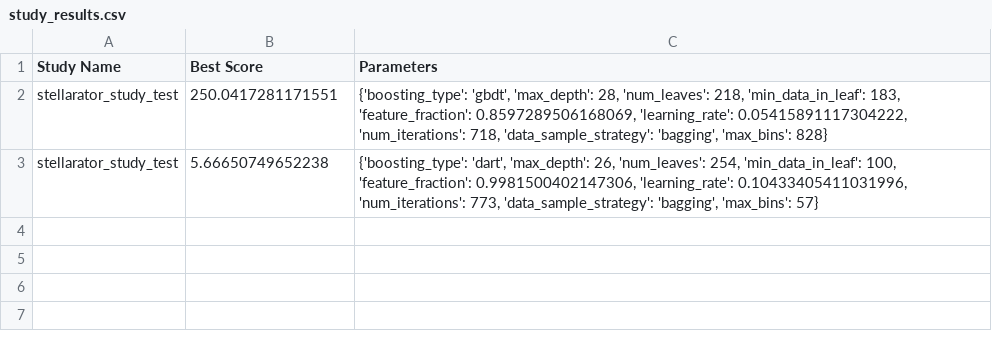
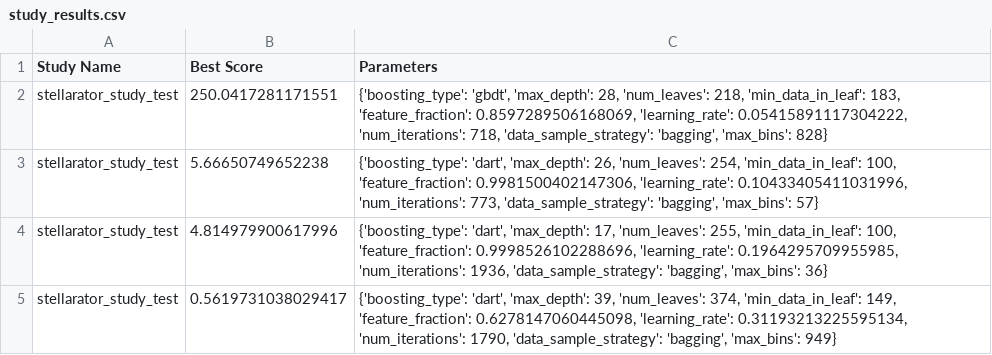
Before and after one commit to laiarodrigo/PIC-STELLARATOR, a CSV file: data_analysis/non_probabilistic_model/study_results.csv, drawn as a sheet; the diff names each change by its address in the sheet, - before the commit and + after, or states it on an @@ line.

```diff
--- a/data_analysis/non_probabilistic_model/study_results.csv
+++ b/data_analysis/non_probabilistic_model/study_results.csv
+row 4: stellarator_study_test | 4.814979900617996 | {'boosting_type': 'dart', 'max_depth': 17, 'num_leaves': 255, 'min_data_in_leaf': 100, 'feature_fraction': 0.9998526102288696, 'learning_rate': 0.1964295709955985, 'num_iterations': 1936, 'data_sample_strategy': 'bagging', 'max_bins': 36}
+row 5: stellarator_study_test | 0.5619731038029417 | {'boosting_type': 'dart', 'max_depth': 39, 'num_leaves': 374, 'min_data_in_leaf': 149, 'feature_fraction': 0.6278147060445098, 'learning_rate': 0.31193213225595134, 'num_iterations': 1790, 'data_sample_strategy': 'bagging', 'max_bins': 949}
```
Also changed, not shown: 11 other files.
